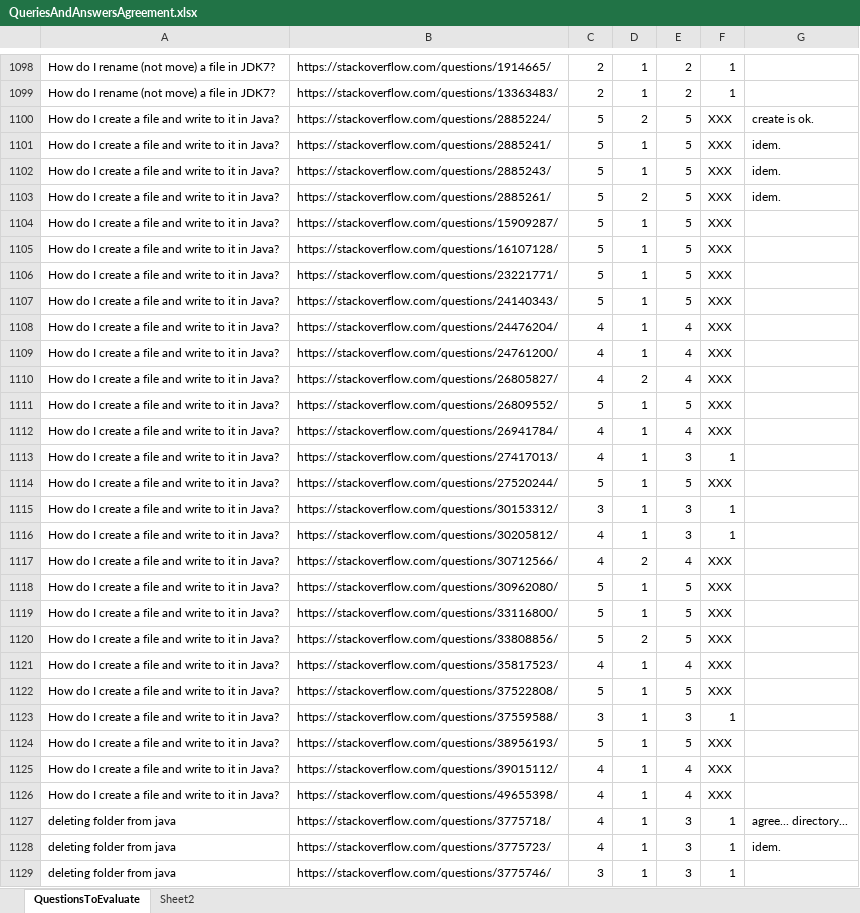
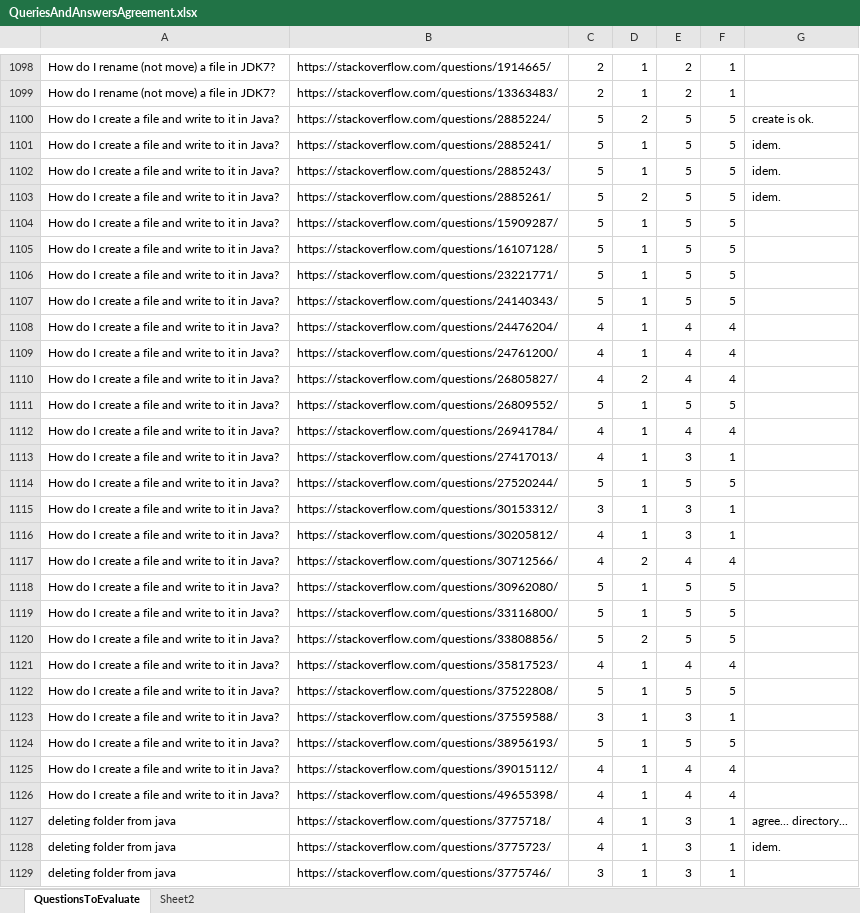
Before and after one commit to muldon/crokage-tool, an Excel workbook: data/QueriesAndAnswersAgreement.xlsx, sheet QuestionsToEvaluate, drawn as a sheet; only a part is shown, gaps mark what is left out; values as stored, in another font and other column widths than the file's, no cell formats; the diff covers the shown part only; the diff names each change by its address in the sheet, - before the commit and + after, or states it on an @@ line.

```diff
--- a/data/QueriesAndAnswersAgreement.xlsx (sheet QuestionsToEvaluate)
+++ b/data/QueriesAndAnswersAgreement.xlsx (sheet QuestionsToEvaluate)
-F1100:F1107: XXX
+F1100:F1107: 5
-F1108:F1110: XXX
+F1108:F1110: 4
-F1111: XXX
+F1111: 5
-F1112: XXX
+F1112: 4
-F1114: XXX
+F1114: 5
-F1117: XXX
+F1117: 4
-F1118:F1120: XXX
+F1118:F1120: 5
-F1121: XXX
+F1121: 4
-F1122: XXX
+F1122: 5
-F1124: XXX
+F1124: 5
-F1125:F1126: XXX
+F1125:F1126: 4
```
Also changed, not shown: 629 edited cells elsewhere in this sheet, sheet Sheet2, cell formats, 12 other files.
